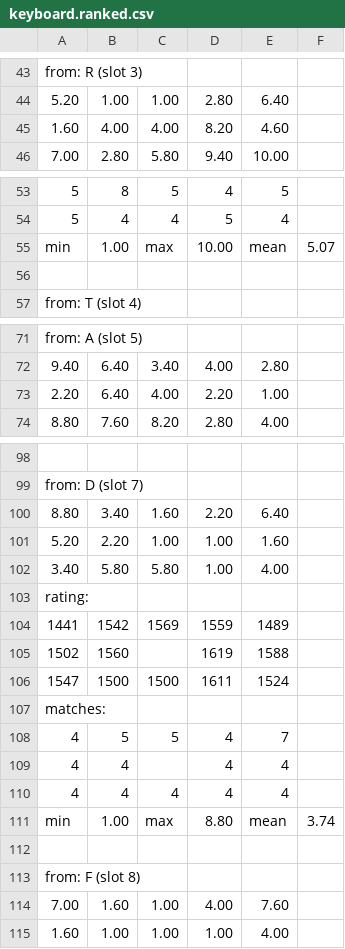
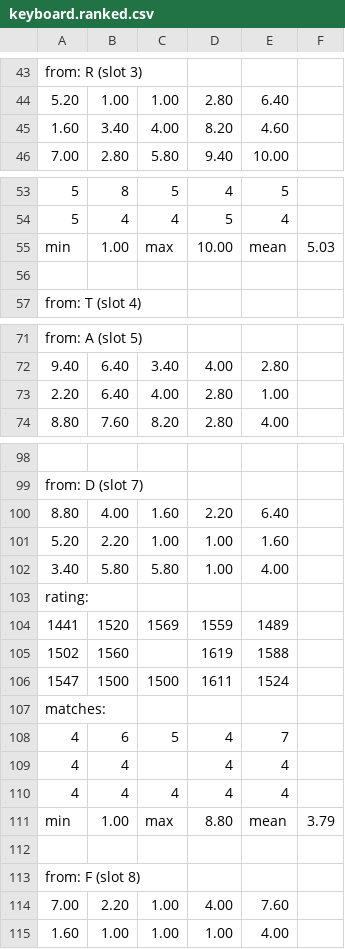
Before and after one commit to sgaliamov/keyvolve, a CSV file: data/keyboard.ranked.csv, drawn as a sheet; only a part is shown, gaps mark what is left out; the diff covers the shown part only; the diff names each change by its address in the sheet, - before the commit and + after, or states it on an @@ line.

```diff
--- a/data/keyboard.ranked.csv
+++ b/data/keyboard.ranked.csv
-B45: 4.00
+B45: 3.40
-F55: 5.07
+F55: 5.03
-D73: 2.20
+D73: 2.80
-B100: 3.40
+B100: 4.00
-B104: 1542
+B104: 1520
-B108: 5
+B108: 6
-F111: 3.74
+F111: 3.79
-B114: 1.60
+B114: 2.20
```
Also changed, not shown: 6 edited cells elsewhere in this file, 2 other files.
